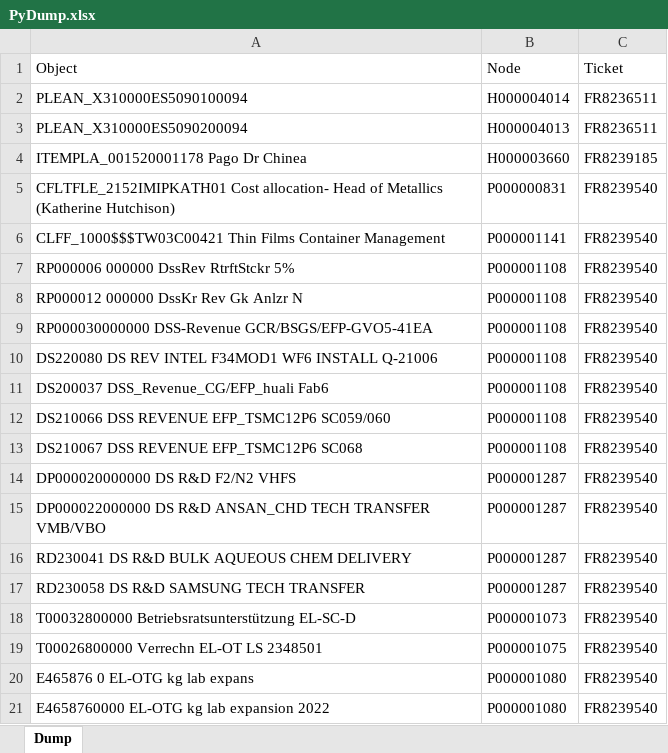
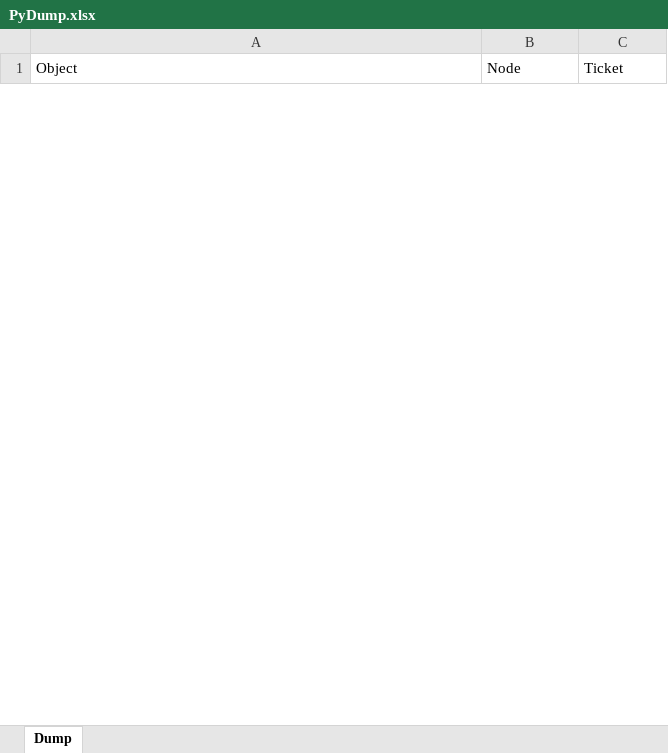
Before and after one commit to violencepierre/GCOH-Tickets-for-Processing, an Excel workbook: Inputs/PyDump.xlsx, sheet Dump, drawn as a sheet; only a part is shown; values as stored, in another font and other column widths than the file's, no borders; conditional formats not drawn; removed rows and columns are numbered as before the commit, all else as after; the diff covers the shown part only; the diff names each change by its address in the sheet, - before the commit and + after, or states it on an @@ line.

```diff
--- a/Inputs/PyDump.xlsx (sheet Dump)
+++ b/Inputs/PyDump.xlsx (sheet Dump)
-row 2: PLEAN_X310000ES5090100094 | H000004014 | FR8236511
-row 3: PLEAN_X310000ES5090200094 | H000004013 | FR8236511
-row 4: ITEMPLA_001520001178 Pago Dr Chinea | H000003660 | FR8239185
-row 5: CFLTFLE_2152IMIPKATH01 Cost allocation- Head of Metallics (Katherine Hutchison) | P000000831 | FR8239540
-row 6: CLFF_1000$$$TW03C00421 Thin Films Container Management | P000001141 | FR8239540
-row 7: RP000006 000000 DssRev RtrftStckr 5% | P000001108 | FR8239540
-row 8: RP000012 000000 DssKr Rev Gk Anlzr N | P000001108 | FR8239540
-row 9: RP000030000000 DSS-Revenue GCR/BSGS/EFP-GVO5-41EA | P000001108 | FR8239540
-row 10: DS220080 DS REV INTEL F34MOD1 WF6 INSTALL Q-21006 | P000001108 | FR8239540
-row 11: DS200037 DSS_Revenue_CG/EFP_huali Fab6 | P000001108 | FR8239540
-row 12: DS210066 DSS REVENUE EFP_TSMC12P6 SC059/060 | P000001108 | FR8239540
-row 13: DS210067 DSS REVENUE EFP_TSMC12P6 SC068 | P000001108 | FR8239540
-row 14: DP000020000000 DS R&D F2/N2 VHFS | P000001287 | FR8239540
-row 15: DP000022000000 DS R&D ANSAN_CHD TECH TRANSFER VMB/VBO | P000001287 | FR8239540
-row 16: RD230041 DS R&D BULK AQUEOUS CHEM DELIVERY | P000001287 | FR8239540
-row 17: RD230058 DS R&D SAMSUNG TECH TRANSFER | P000001287 | FR8239540
-row 18: T00032800000 Betriebsratsunterstützung EL-SC-D | P000001073 | FR8239540
-row 19: T00026800000 Verrechn EL-OT LS 2348501 | P000001075 | FR8239540
-row 20: E465876 0 EL-OTG kg lab expans | P000001080 | FR8239540
-row 21: E4658760000 EL-OTG kg lab expansion 2022 | P000001080 | FR8239540
```
Also changed, not shown: 7 added rows and 6 removed rows elsewhere in this sheet, 2 other files.
